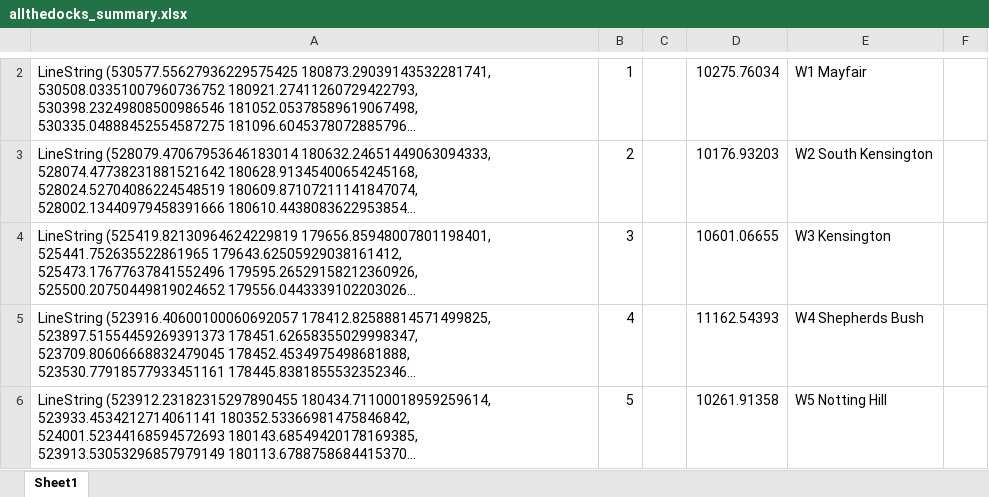
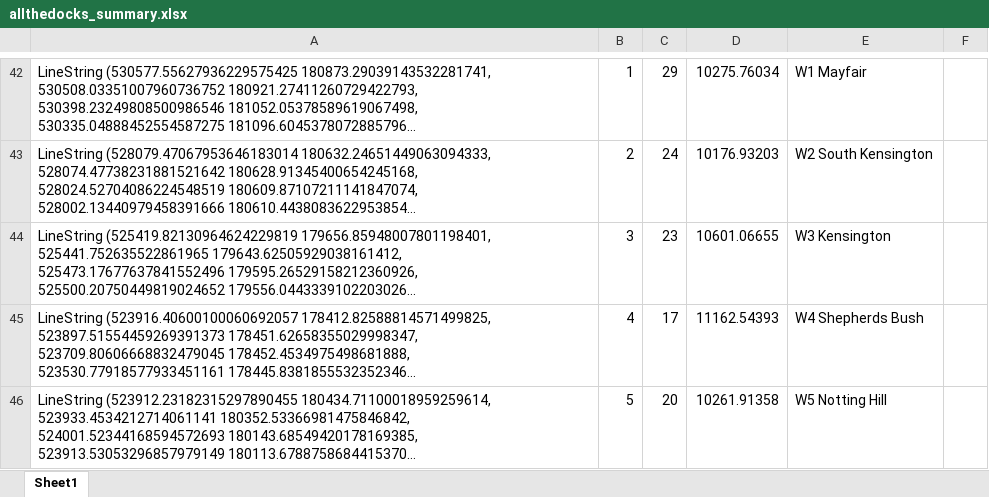
Before and after one commit to oobrien/allthedocks, an Excel workbook: allthedocks_summary.xlsx, sheet Sheet1, drawn as a sheet; only a part is shown, gaps mark what is left out; long unchanged cells end in …; values as stored, in another font and other column widths than the file's, no borders; addresses are those after the commit; the diff covers the shown part only; the diff names each change by its address in the sheet, - before the commit and + after, or states it on an @@ line.

```diff
--- a/allthedocks_summary.xlsx (sheet Sheet1)
+++ b/allthedocks_summary.xlsx (sheet Sheet1)
-C42: (empty)
+C42: 29
-C43: (empty)
+C43: 24
-C44: (empty)
+C44: 23
-C45: (empty)
+C45: 17
-C46: (empty)
+C46: 20
```
Also changed, not shown: 32 added rows, 28 removed rows, 8 moved rows and 2 edited cells elsewhere in this sheet, formulas that keep their value, 5 other files.
